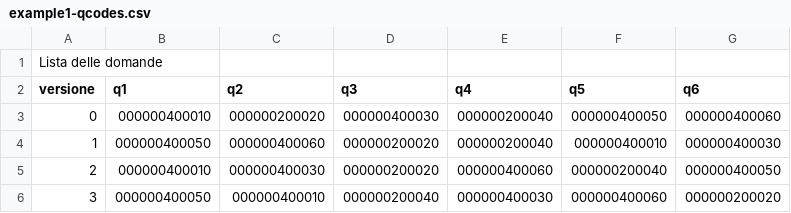
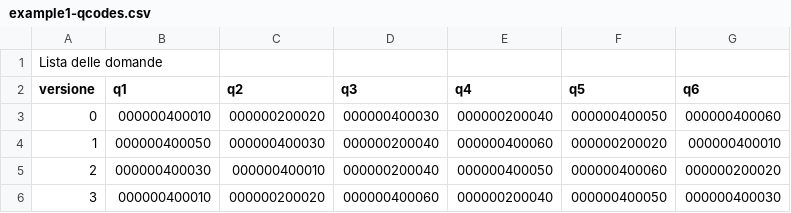
Before and after one commit to anricco/maketest, a CSV file: output/example1-qcodes.csv, drawn as a sheet.

```diff
--- a/output/example1-qcodes.csv
+++ b/output/example1-qcodes.csv
@@ -3,4 +3,4 @@ Lista delle domande
 0	000000400010	000000200020	000000400030	000000200040	000000400050	000000400060	
-1	000000400050	000000400060	000000200020	000000200040	000000400010	000000400030	
-2	000000400010	000000400030	000000200020	000000400060	000000200040	000000400050	
-3	000000400050	000000400010	000000200040	000000400030	000000400060	000000200020	
+1	000000400050	000000400030	000000200040	000000400060	000000200020	000000400010	
+2	000000400030	000000400010	000000200040	000000400050	000000400060	000000200020	
+3	000000400010	000000200020	000000400060	000000200040	000000400050	000000400030	
```
Also changed, not shown: example1-project.csv, input/example1-questionlist.csv, 7 other files.
